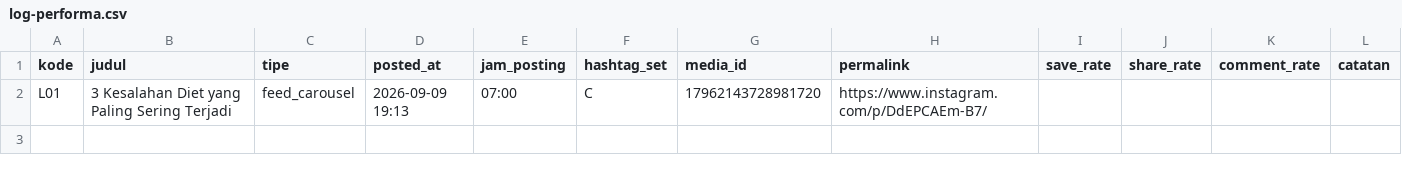
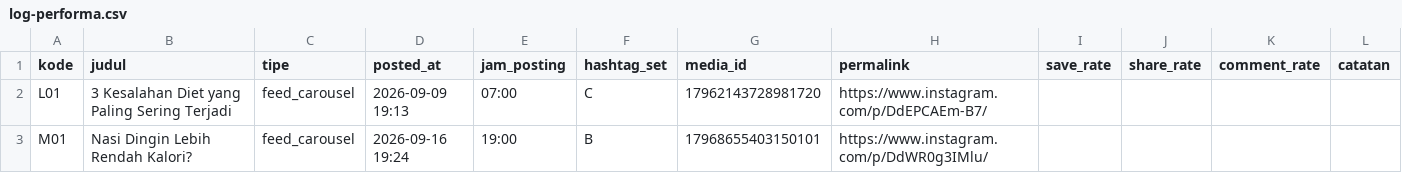
Before and after one commit to zaldywirjawan/piringkalori-agent, a CSV file: log-performa.csv, drawn as a sheet; the diff names each change by its address in the sheet, - before the commit and + after, or states it on an @@ line.

```diff
--- a/log-performa.csv
+++ b/log-performa.csv
+row 3: M01 | Nasi Dingin Lebih Rendah Kalori? | feed_carousel | 2026-09-16 19:24 | 19:00 | B | 17968655403150101 | https://www.instagram.com/p/DdWR0g3IMlu/
```
Also changed, not shown: calendar.csv, 9 other files.
